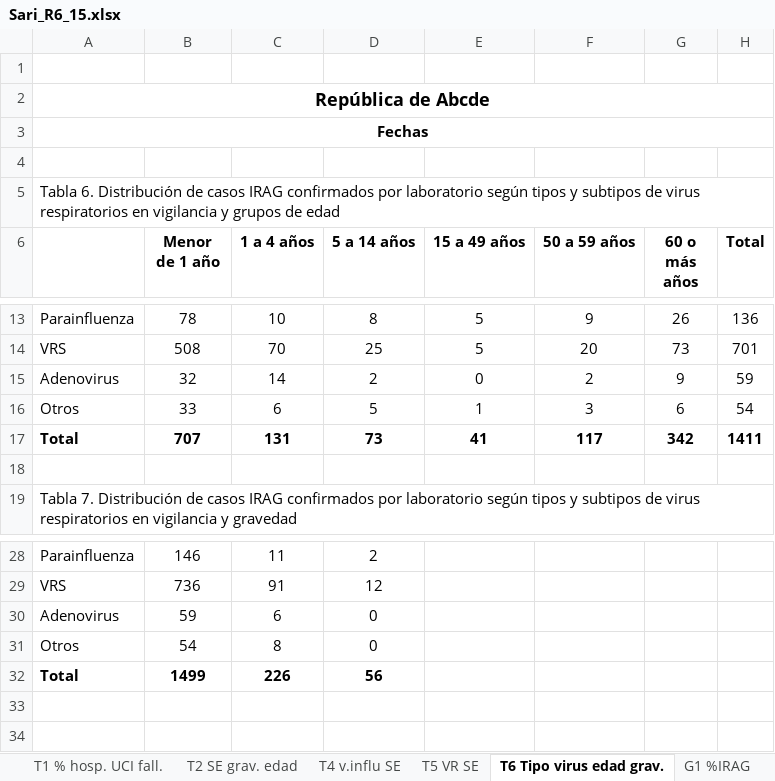
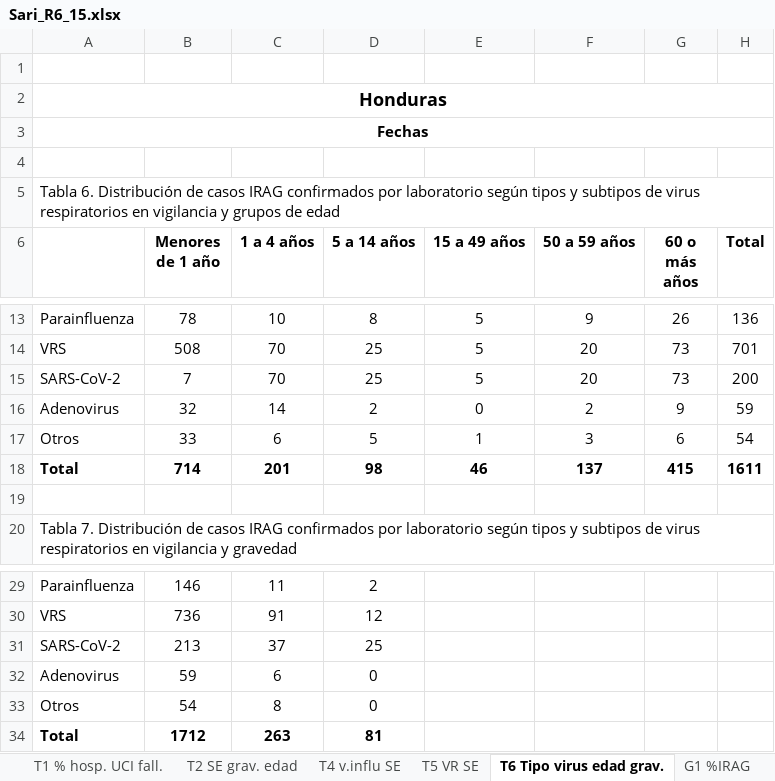
Before and after one commit to aguilarcar2/PAHOFLU_INT, an Excel workbook: Template/Export/Sari_R6_15.xlsx, sheet T6 Tipo virus edad grav., drawn as a sheet; only a part is shown, gaps mark what is left out; values as stored, in another font and other column widths than the file's, no borders; removed rows and columns are numbered as before the commit, all else as after; the diff names each change by its address in the sheet, - before the commit and + after, or states it on an @@ line.

```diff
--- a/Template/Export/Sari_R6_15.xlsx (sheet T6 Tipo virus edad grav.)
+++ b/Template/Export/Sari_R6_15.xlsx (sheet T6 Tipo virus edad grav.)
-A2: República de Abcde
+A2: Honduras
-B6: Menor de 1 año
+B6: Menores de 1 año
+row 15: SARS-CoV-2 | 7 | 70 | 25 | 5 | 20 | 73 | 200
-row 17: Total | 707 | 131 | 73 | 41 | 117 | 342 | 1411
+row 18: Total | 714 | 201 | 98 | 46 | 137 | 415 | 1611
+row 31: SARS-CoV-2 | 213 | 37 | 25
-row 32: Total | 1499 | 226 | 56
+row 34: Total | 1712 | 263 | 81
```
Also changed, not shown: sheet Tablas, sheet T2 SE grav. edad, sheet Antecedentes, sheet T1 % hosp. UCI fall., sheet T5 VR SE, sheet G4 Grupos Edad, 5 more sheets, formulas that keep their value, charts or pictures, Template/Export/Sari_R4_11.xlsx, Template/Export/Sari_R4_119.xlsx, 44 other files.
